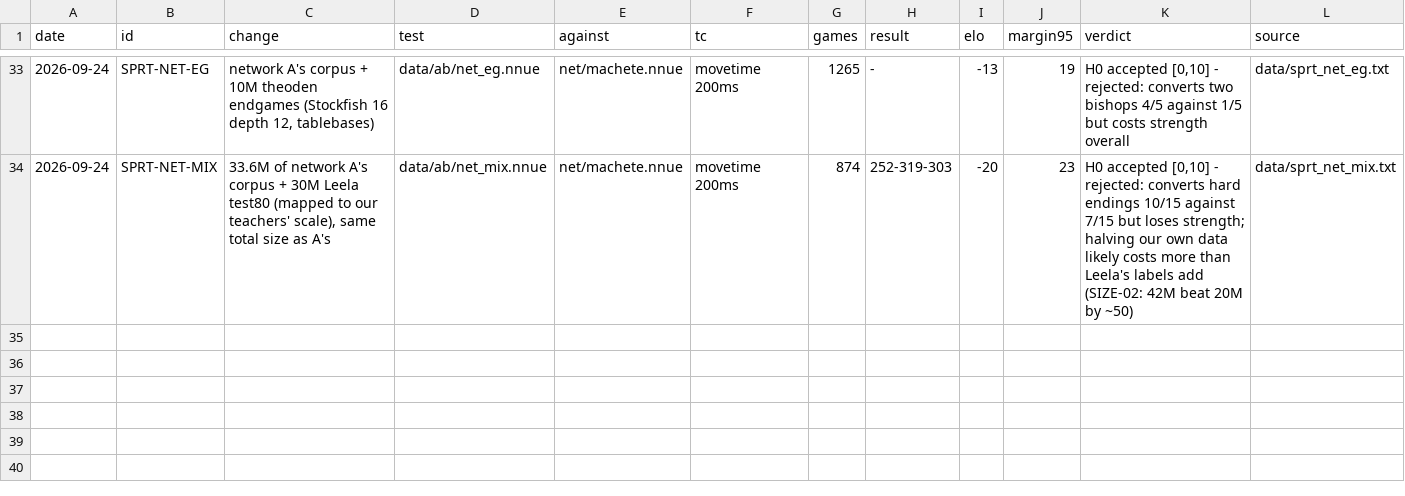
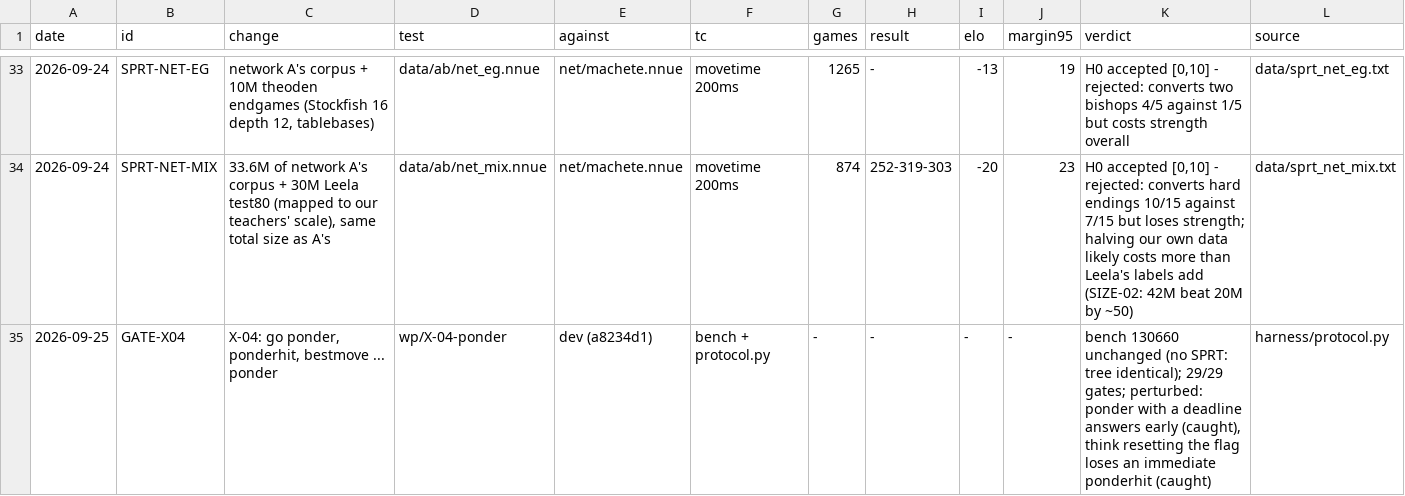
Before and after one commit to NickDrohan/machete, a TSV file: RESULTS.tsv, drawn as a sheet; only a part is shown, gaps mark what is left out; the diff names each change by its address in the sheet, - before the commit and + after, or states it on an @@ line.

```diff
--- a/RESULTS.tsv
+++ b/RESULTS.tsv
+row 35: 2026-09-25 | GATE-X04 | X-04: go ponder, ponderhit, bestmove ... ponder | wp/X-04-ponder | dev (a8234d1) | bench + protocol.py | - | - | - | - | bench 130660 unchanged (no SPRT: tree identical); 29/29 gates; perturbed: ponder with a deadline answers early (caught), think resetting the flag loses an immediate ponderhit (caught) | harness/protocol.py
```
Also changed, not shown: 7 other files.
